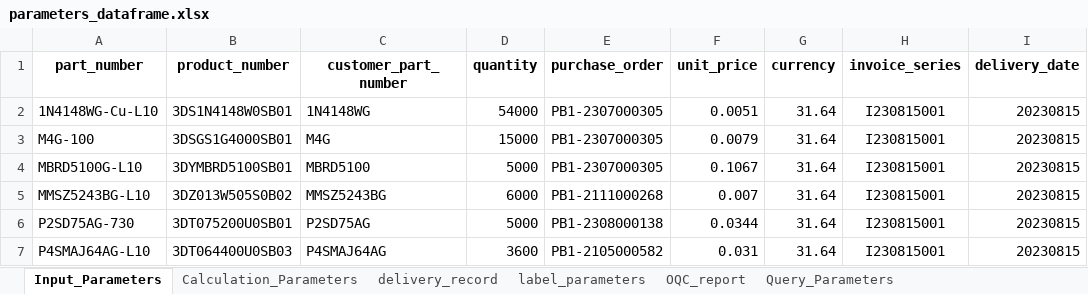
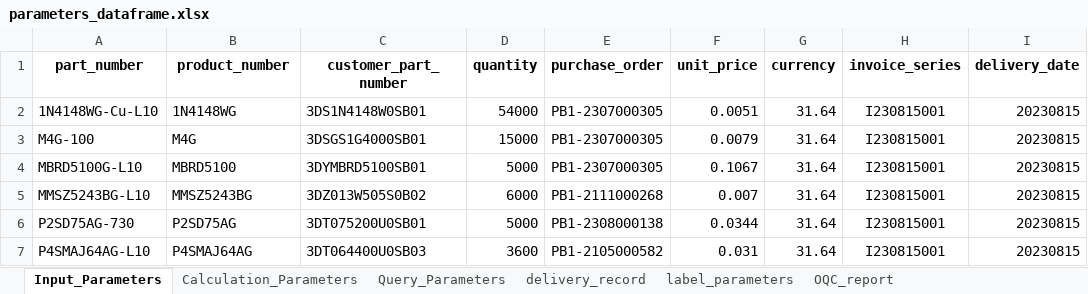
Before and after one commit to unssy/label_printing_20240401, an Excel workbook: parameters_dataframe.xlsx, sheet Input_Parameters, drawn as a sheet; only a part is shown; values as stored, in another font and other column widths than the file's, no borders; the diff names each change by its address in the sheet, - before the commit and + after, or states it on an @@ line.

```diff
--- a/parameters_dataframe.xlsx (sheet Input_Parameters)
+++ b/parameters_dataframe.xlsx (sheet Input_Parameters)
@@ sheet tab order changed: Input_Parameters | Calculation_Parameters | Query_Parameters | delivery_record | label_parameters | OQC_report @@
-B2 (product_number): 3DS1N4148W0SB01
+B2 (product_number): 1N4148WG
-C2 (customer_part_number): 1N4148WG
+C2 (customer_part_number): 3DS1N4148W0SB01
-B3 (product_number): 3DSGS1G4000SB01
+B3 (product_number): M4G
-C3 (customer_part_number): M4G
+C3 (customer_part_number): 3DSGS1G4000SB01
-B4 (product_number): 3DYMBRD5100SB01
+B4 (product_number): MBRD5100
-C4 (customer_part_number): MBRD5100
+C4 (customer_part_number): 3DYMBRD5100SB01
-B5 (product_number): 3DZ013W505S0B02
+B5 (product_number): MMSZ5243BG
-C5 (customer_part_number): MMSZ5243BG
+C5 (customer_part_number): 3DZ013W505S0B02
-B6 (product_number): 3DT075200U0SB01
+B6 (product_number): P2SD75AG
-C6 (customer_part_number): P2SD75AG
+C6 (customer_part_number): 3DT075200U0SB01
-B7 (product_number): 3DT064400U0SB03
+B7 (product_number): P4SMAJ64AG
-C7 (customer_part_number): P4SMAJ64AG
+C7 (customer_part_number): 3DT064400U0SB03
```
Also changed, not shown: sheet Calculation_Parameters, sheet delivery_record, sheet label_parameters, sheet OQC_report, sheet Query_Parameters, 5 other files.
